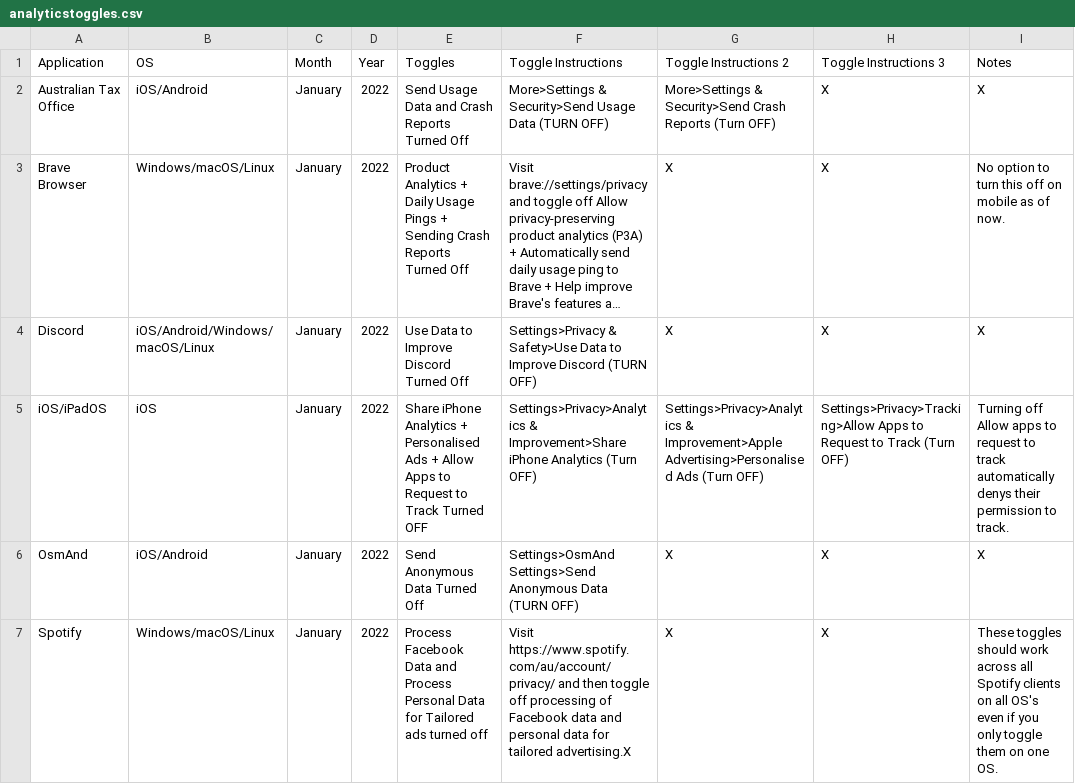
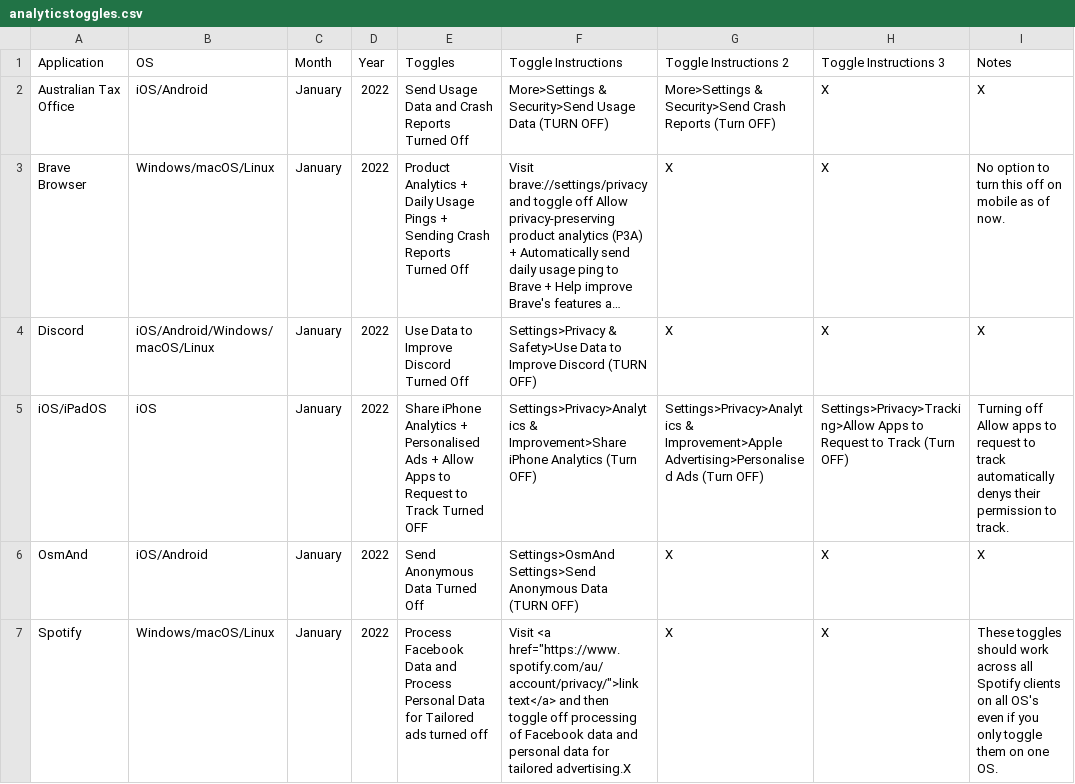
Before and after one commit to TomDotCom4/analyticstoggling, a CSV file: analyticstoggles.csv, drawn as a sheet; long unchanged cells end in ….

Commit message:
Update analyticstoggles.csv

```diff
--- a/analyticstoggles.csv
+++ b/analyticstoggles.csv
@@ -6,2 +6,2 @@ iOS/iPadOS,iOS,January,2022,Share iPhone Analytics + Personalised Ads + Allow Ap
 OsmAnd,iOS/Android,January,2022,Send Anonymous Data Turned Off,Settings>OsmAnd Settings>Send Anonymous Data (TURN OFF),X,X,X
-Spotify,Windows/macOS/Linux,January,2022,Process Facebook Data and Process Personal Data for Tailored ads turned off,Visit https://www.spotify.com/au/account/privacy/ and then toggle off processing of Facebook data and personal data for tailored advertising.X,X,X,These toggles should work across all Spotify clients on all OS's even if you only toggle them on one OS.
+Spotify,Windows/macOS/Linux,January,2022,Process Facebook Data and Process Personal Data for Tailored ads turned off,Visit <a href="https://www.spotify.com/au/account/privacy/">link text</a> and then toggle off processing of Facebook data and personal data for tailored advertising.X,X,X,These toggles should work across all Spotify clients on all OS's even if you only toggle them on one OS.
```
